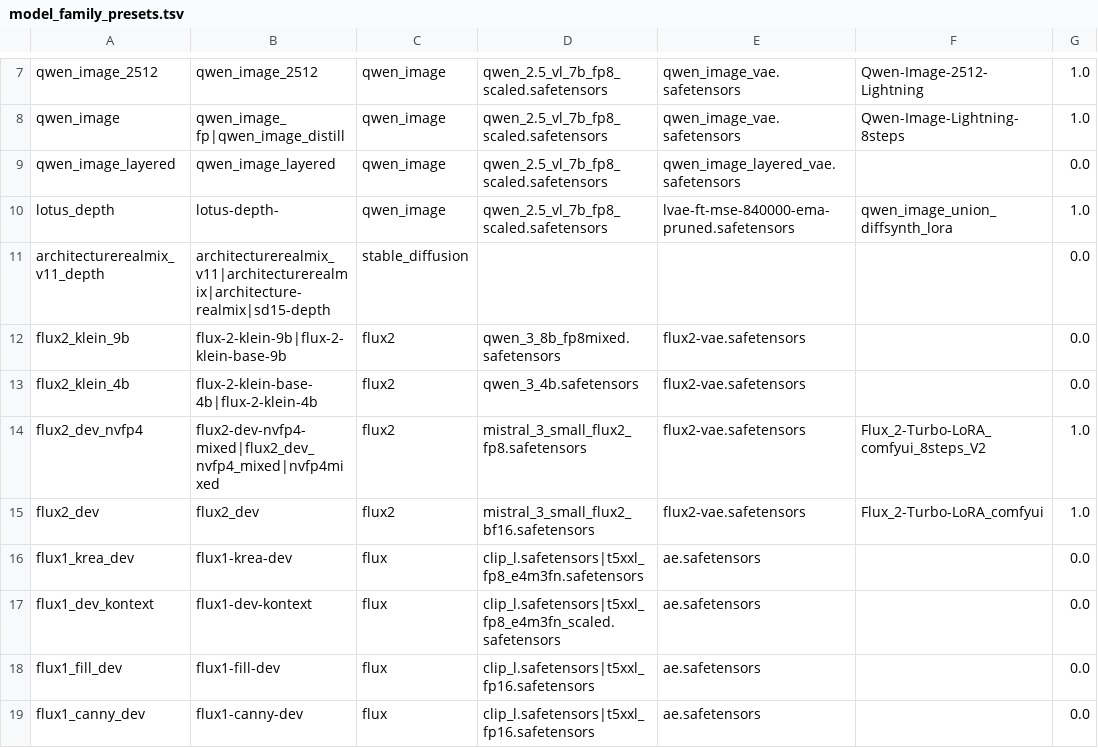
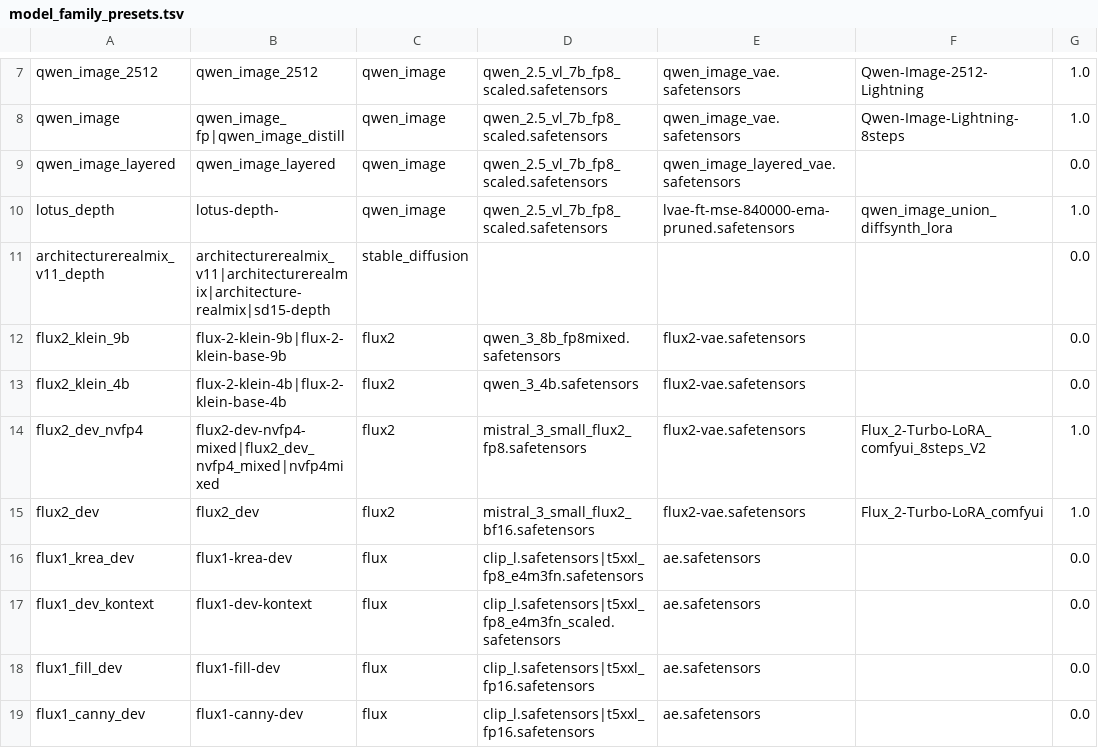
Before and after one commit to guojijun/ComfyUI_GJJ_Nodes, a TSV file: nodes/presets/model_family_presets.tsv, drawn as a sheet; only a part is shown, gaps mark what is left out; the diff names each change by its address in the sheet, - before the commit and + after, or states it on an @@ line.

```diff
--- a/nodes/presets/model_family_presets.tsv
+++ b/nodes/presets/model_family_presets.tsv
-B13: flux-2-klein-base-4b|flux-2-klein-4b
+B13: flux-2-klein-4b|flux-2-klein-base-4b
```
Also changed, not shown: presets/model_family_presets.tsv, 35 other files.
